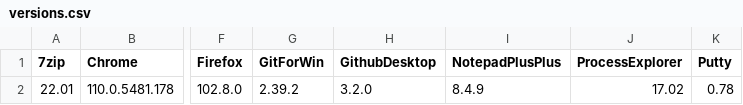
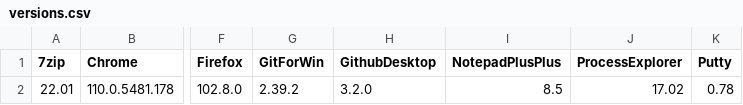
Before and after one commit to Grips001/beholder, a CSV file: versions.csv, drawn as a sheet; only a part is shown, gaps mark what is left out; the diff names each change by its address in the sheet, - before the commit and + after, or states it on an @@ line.

```diff
--- a/versions.csv
+++ b/versions.csv
-I2 (NotepadPlusPlus): 8.4.9
+I2 (NotepadPlusPlus): 8.5
```
Also changed, not shown: 4 other files.
